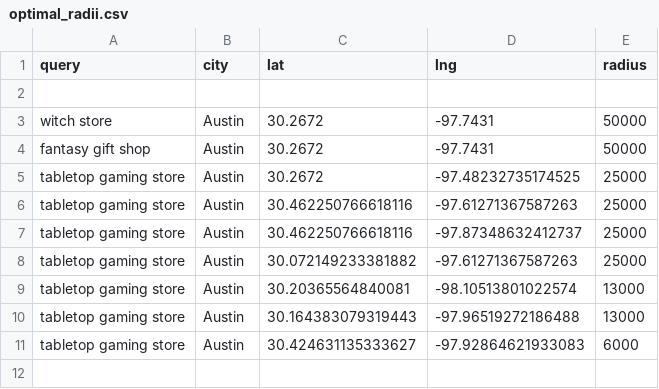
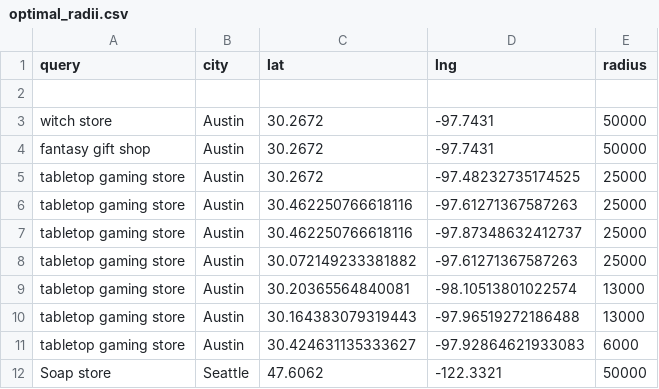
Before and after one commit to DevinReid/shop_finder, a CSV file: optimal_radii.csv, drawn as a sheet; the diff names each change by its address in the sheet, - before the commit and + after, or states it on an @@ line.

```diff
--- a/optimal_radii.csv
+++ b/optimal_radii.csv
+row 12: Soap store | Seattle | 47.6062 | -122.3321 | 50000
```
Also changed, not shown: search_log.csv, 8 other files.
